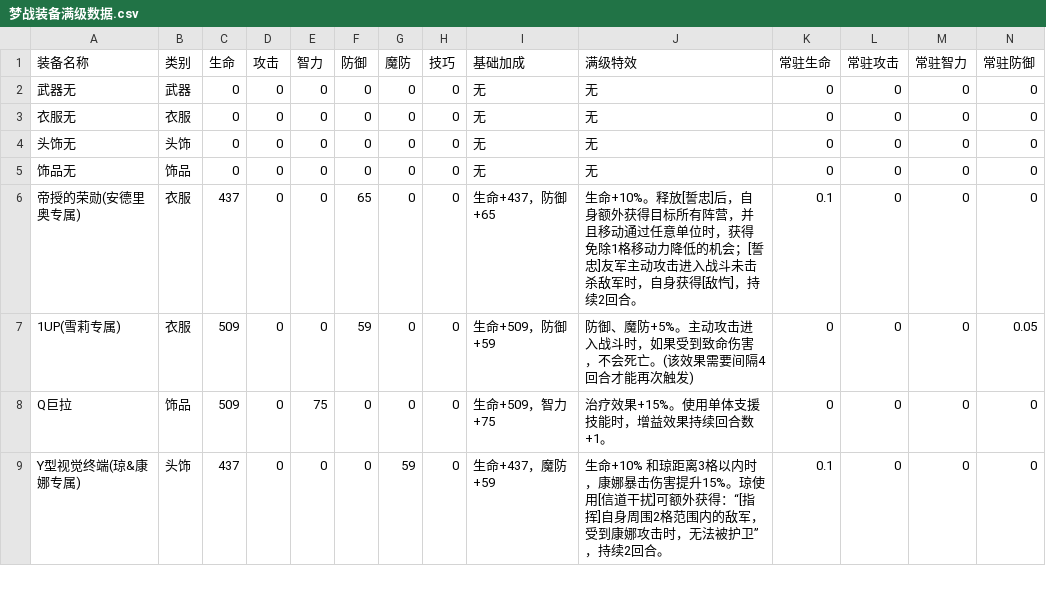
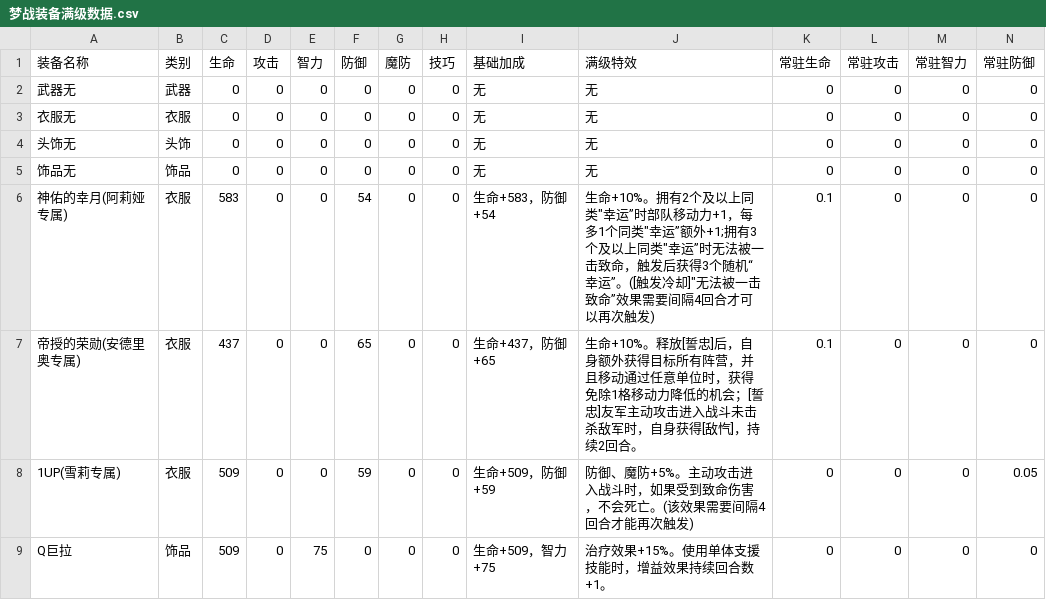
Before and after one commit to moyuan-myj/moyuanmz-mbjs, a CSV file: data/梦战装备满级数据.csv, drawn as a sheet; only a part is shown; the shorter side is filled out with more unchanged rows; rows hold the shown columns only; the diff names each change by its address in the sheet, - before the commit and + after, or states it on an @@ line.

```diff
--- a/data/梦战装备满级数据.csv
+++ b/data/梦战装备满级数据.csv
+row 6: 神佑的幸月(阿莉娅专属) | 衣服 | 583 | 0 | 0 | 54 | 0 | 0 | 生命+583，防御+54 | 生命+10%。拥有2个及以上同类"幸运”时部队移动力+1，每多1个同类"幸运”额外+1;拥有3个及以上同类"幸运”时无法被一击致命，触发后获得3个随机“幸运”。([触发冷却]"无法被一击致命”效果需要间隔4回合才可以再次触发) | 0.1 | 0 | 0 | 0
```
Also changed, not shown: 1 other file.
